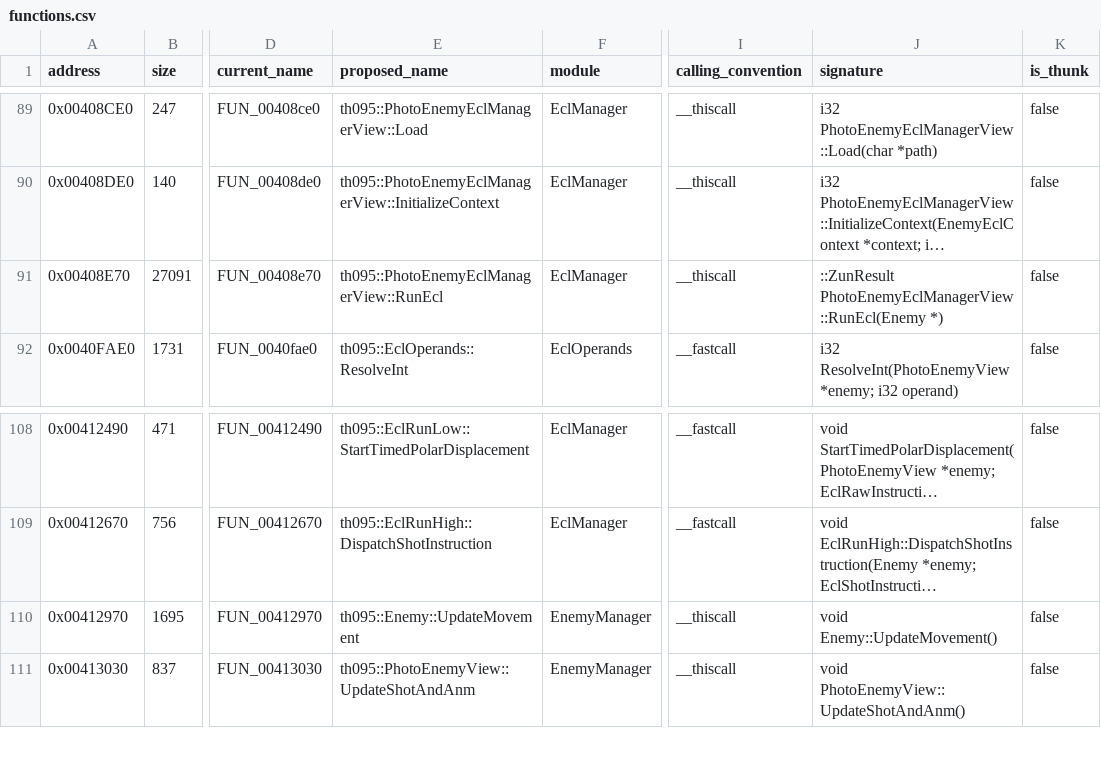
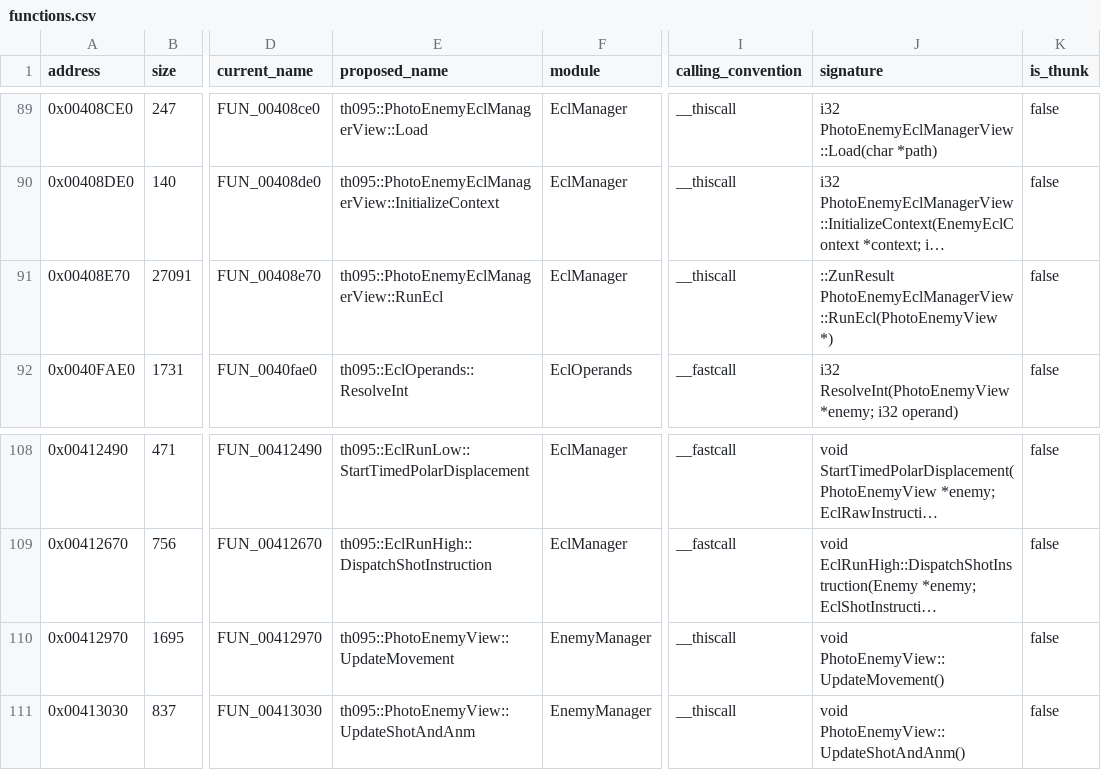
Before and after one commit to N0zoM1z0/th095, a CSV file: config/functions.csv, drawn as a sheet; only a part is shown, gaps mark what is left out; long unchanged cells end in …; the diff names each change by its address in the sheet, - before the commit and + after, or states it on an @@ line.

Commit message:
gpt-6.2-sol: dispatch ECL on the compact enemy

```diff
--- a/config/functions.csv
+++ b/config/functions.csv
-J91 (signature): ::ZunResult PhotoEnemyEclManagerView::RunEcl(Enemy *)
+J91 (signature): ::ZunResult PhotoEnemyEclManagerView::RunEcl(PhotoEnemyView *)
-E110 (proposed_name): th095::Enemy::UpdateMovement
+E110 (proposed_name): th095::PhotoEnemyView::UpdateMovement
-J110 (signature): void Enemy::UpdateMovement()
+J110 (signature): void PhotoEnemyView::UpdateMovement()
```
Also changed, not shown: config/implemented.csv, config/matches.csv, 17 other files.
